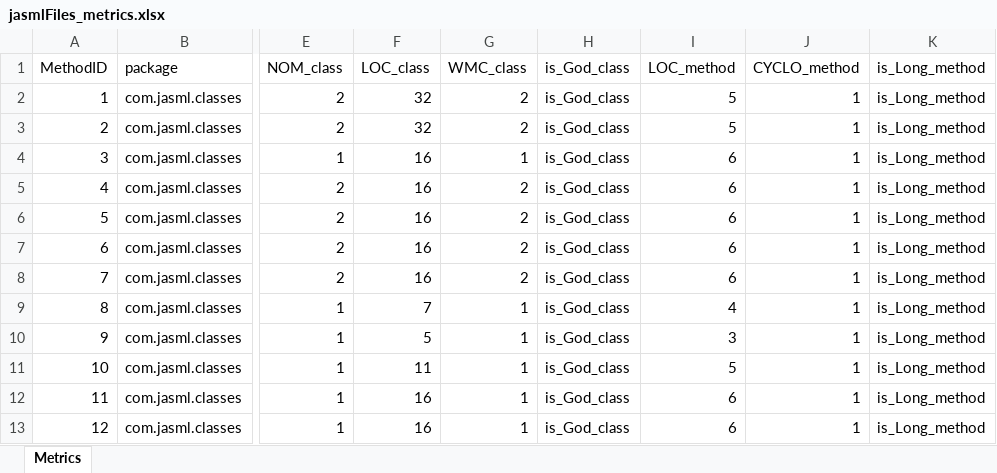
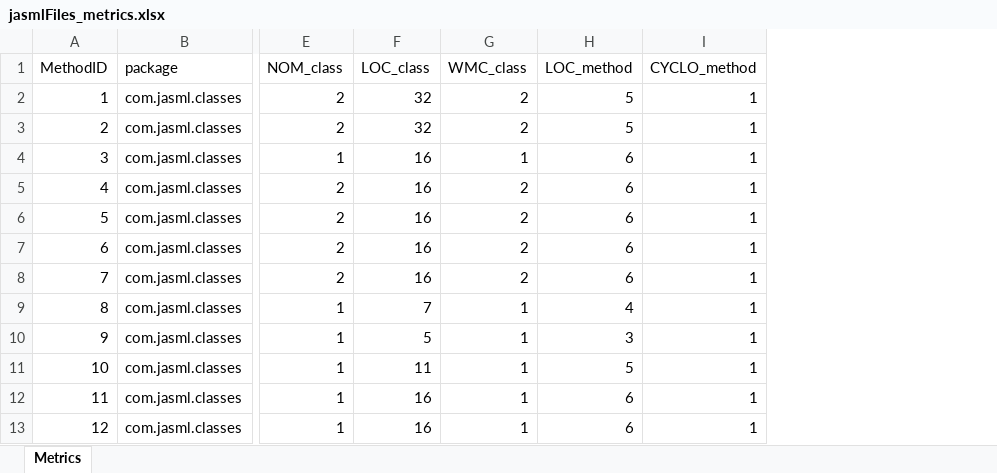
Before and after one commit to PedroTrincheiras/ES-2Sem-2021-Grupo-23, an Excel workbook: jasmlFiles/jasmlFiles_metrics.xlsx, sheet Metrics, drawn as a sheet; only a part is shown, gaps mark what is left out; values as stored, in another font and other column widths than the file's, no borders; the diff names each change by its address in the sheet, - before the commit and + after, or states it on an @@ line.

```diff
--- a/jasmlFiles/jasmlFiles_metrics.xlsx (sheet Metrics)
+++ b/jasmlFiles/jasmlFiles_metrics.xlsx (sheet Metrics)
-column H (is_God_class), rows 2-13: all is_God_class
-column K (is_Long_method), rows 2-13: all is_Long_method
```
Also changed, not shown: 3 other files.
